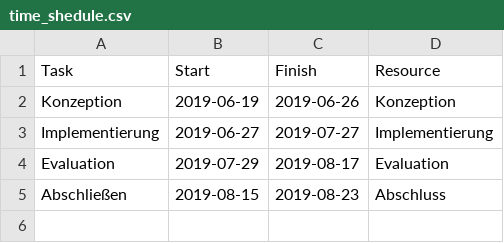
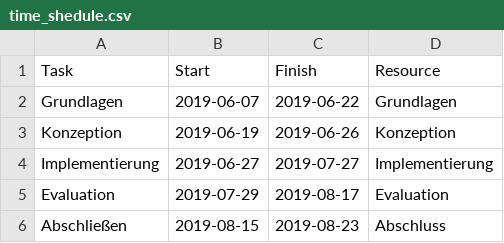
Before and after one commit to S0559003/bachelor_thesis_latex, a CSV file: resources/projectplan/time_shedule.csv, drawn as a sheet.

```diff
--- a/resources/projectplan/time_shedule.csv
+++ b/resources/projectplan/time_shedule.csv
@@ -1,2 +1,3 @@
 Task,Start,Finish,Resource
+Grundlagen,2019-06-07,2019-06-22,Grundlagen
 Konzeption,2019-06-19,2019-06-26,Konzeption
```
Also changed, not shown: 26 other files.
